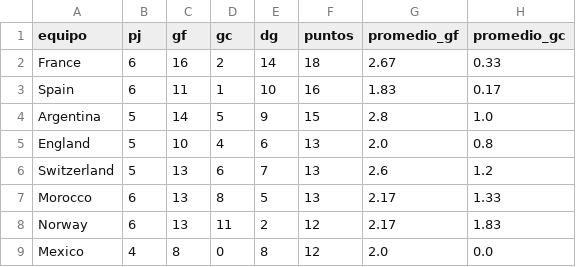
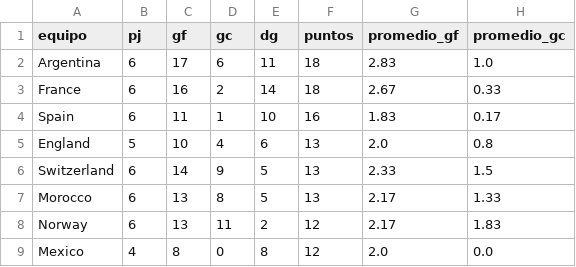
Before and after one commit to dbouzada/mundial-2026-data, a CSV file: data/processed/kpis_equipos.csv, drawn as a sheet; only a part is shown.

```diff
--- a/data/processed/kpis_equipos.csv
+++ b/data/processed/kpis_equipos.csv
@@ -1,7 +1,7 @@
 equipo,pj,gf,gc,dg,puntos,promedio_gf,promedio_gc
+Argentina,6,17,6,11,18,2.83,1.0
 France,6,16,2,14,18,2.67,0.33
 Spain,6,11,1,10,16,1.83,0.17
-Argentina,5,14,5,9,15,2.8,1.0
 England,5,10,4,6,13,2.0,0.8
-Switzerland,5,13,6,7,13,2.6,1.2
+Switzerland,6,14,9,5,13,2.33,1.5
 Morocco,6,13,8,5,13,2.17,1.33
```
Also changed, not shown: data/processed/matches.csv, 2 other files.
